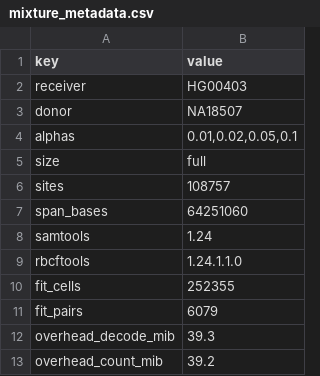
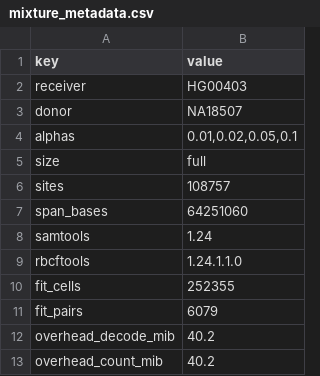
Before and after one commit to RGenomicsETL/duckhts, a CSV file: benchmarks/results/roh-truth-mixtures/mixture_metadata.csv, drawn as a sheet.

```diff
--- a/benchmarks/results/roh-truth-mixtures/mixture_metadata.csv
+++ b/benchmarks/results/roh-truth-mixtures/mixture_metadata.csv
@@ -11,3 +11,3 @@
 "fit_pairs","6079"
-"overhead_decode_mib","39.3"
-"overhead_count_mib","39.2"
+"overhead_decode_mib","40.2"
+"overhead_count_mib","40.2"
```
Also changed, not shown: benchmarks/results/roh-truth-mixtures/mixture_observations.csv, benchmarks/results/roh-truth-mixtures/mixture_reads.csv, 15 other files.
